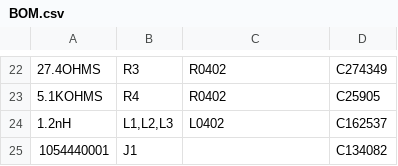
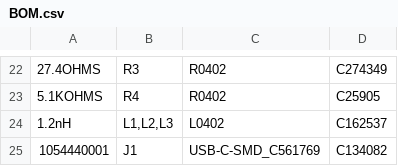
Before and after one commit to opiopan/rcstick-f, a CSV file: pcb/pico2/BOM.csv, drawn as a sheet; only a part is shown, gaps mark what is left out; the diff names each change by its address in the sheet, - before the commit and + after, or states it on an @@ line.

```diff
--- a/pcb/pico2/BOM.csv
+++ b/pcb/pico2/BOM.csv
-C25: (empty)
+C25: USB-C-SMD_C561769
```
Also changed, not shown: pcb/pico/BOM.csv, 3 other files.
